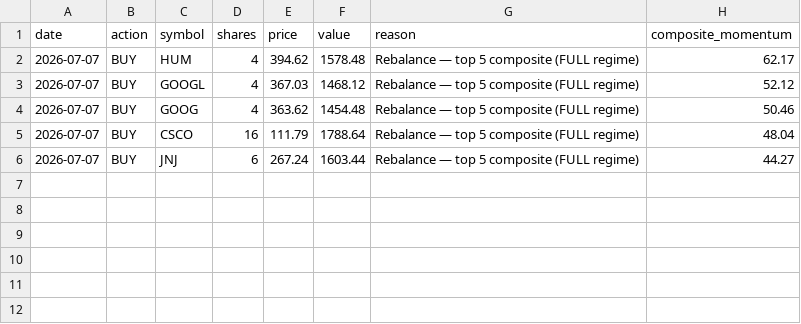
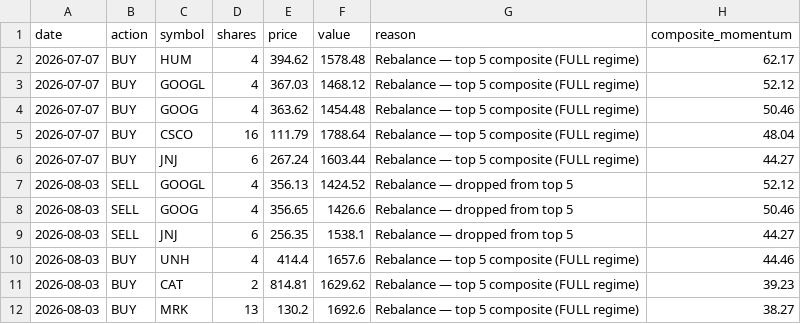
Before and after one commit to Chyde2010/momentum_rotation_improved, a CSV file: data/trade_log.csv, drawn as a sheet; the diff names each change by its address in the sheet, - before the commit and + after, or states it on an @@ line.

```diff
--- a/data/trade_log.csv
+++ b/data/trade_log.csv
+row 7: 2026-08-03 | SELL | GOOGL | 4 | 356.13 | 1424.52 | Rebalance — dropped from top 5 | 52.12
+row 8: 2026-08-03 | SELL | GOOG | 4 | 356.65 | 1426.6 | Rebalance — dropped from top 5 | 50.46
+row 9: 2026-08-03 | SELL | JNJ | 6 | 256.35 | 1538.1 | Rebalance — dropped from top 5 | 44.27
+row 10: 2026-08-03 | BUY | UNH | 4 | 414.4 | 1657.6 | Rebalance — top 5 composite (FULL regime) | 44.46
+row 11: 2026-08-03 | BUY | CAT | 2 | 814.81 | 1629.62 | Rebalance — top 5 composite (FULL regime) | 39.23
+row 12: 2026-08-03 | BUY | MRK | 13 | 130.2 | 1692.6 | Rebalance — top 5 composite (FULL regime) | 38.27
```
Also changed, not shown: data/nav_snapshots.csv, data/portfolio.csv, 2 other files.
